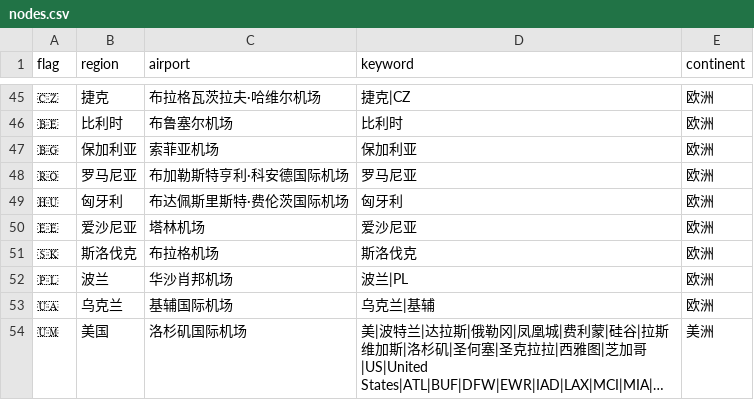
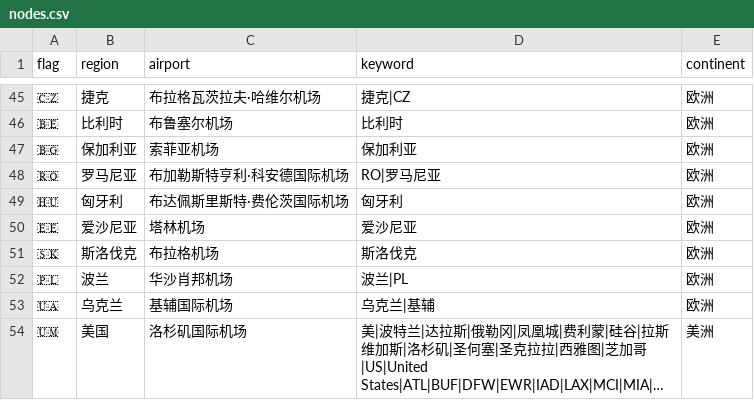
Before and after one commit to YaoYinYing/AnyRelay, a CSV file: data/nodes.csv, drawn as a sheet; only a part is shown, gaps mark what is left out; long unchanged cells end in ….

```diff
--- a/data/nodes.csv
+++ b/data/nodes.csv
@@ -47,3 +47,3 @@ flag,region,airport,keyword,continent
 🇧🇬,保加利亚,索菲亚机场,"保加利亚",欧洲
-🇷🇴,罗马尼亚,布加勒斯特亨利·科安德国际机场,"罗马尼亚",欧洲
+🇷🇴,罗马尼亚,布加勒斯特亨利·科安德国际机场,"RO|罗马尼亚",欧洲
 🇭🇺,匈牙利,布达佩斯里斯特·费伦茨国际机场,"匈牙利",欧洲
```
Also changed, not shown: 3 other files.
